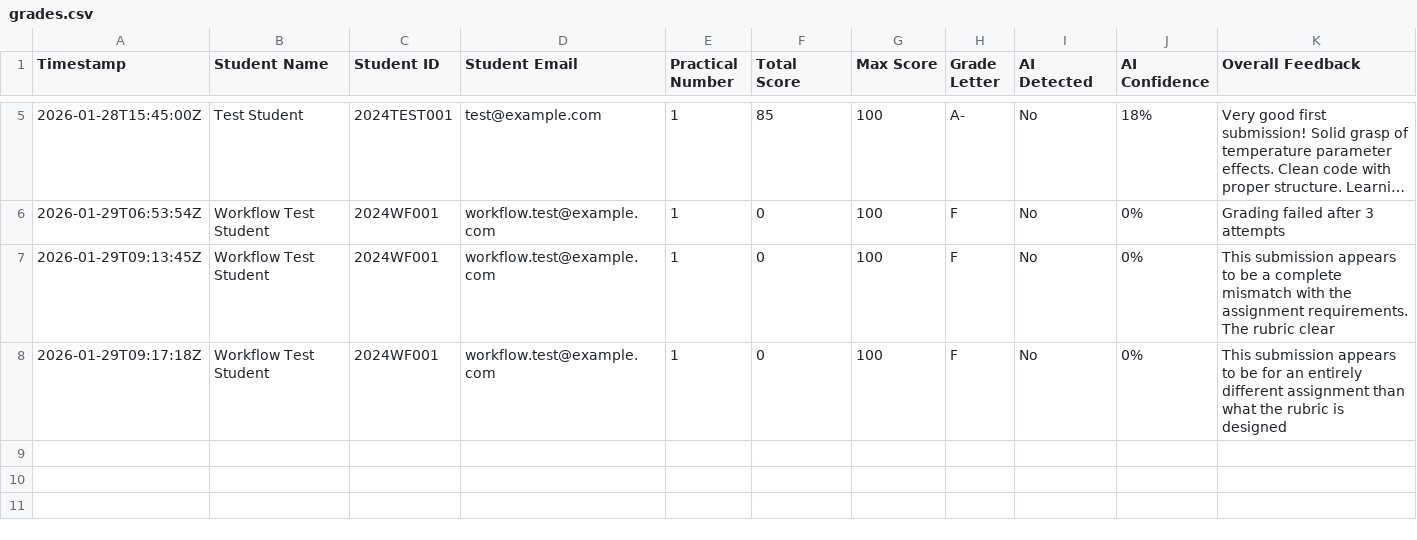
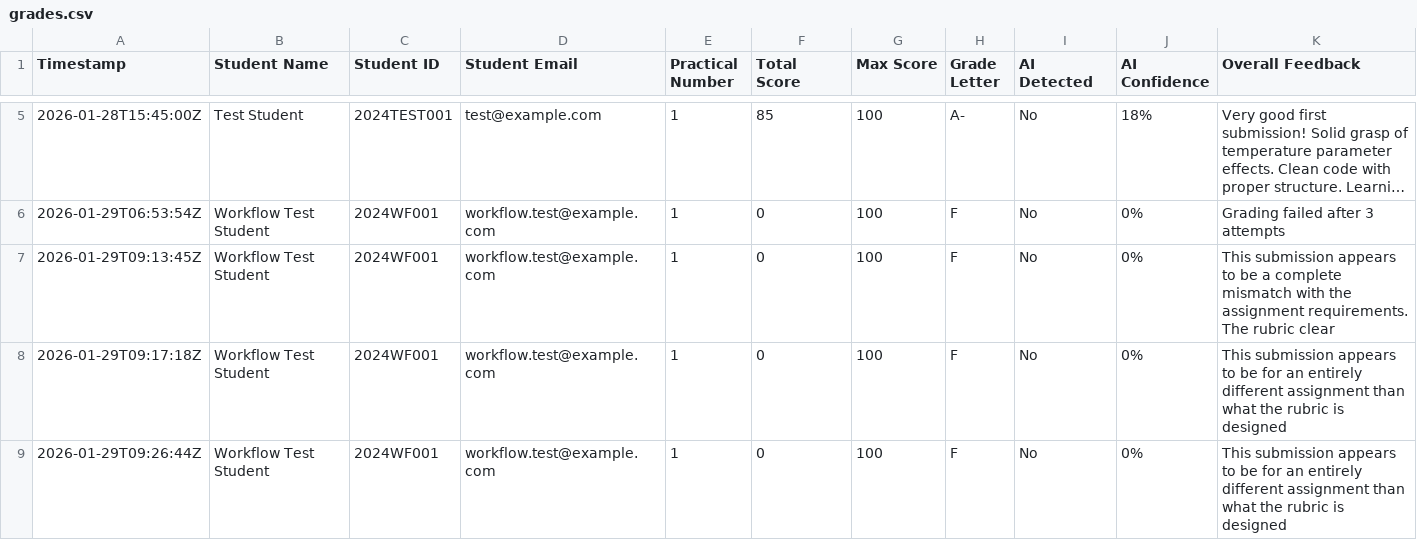
Before and after one commit to dayashankar-ai/ai-assignment-grader, a CSV file: results/grades.csv, drawn as a sheet; only a part is shown, gaps mark what is left out; long unchanged cells end in …; the diff names each change by its address in the sheet, - before the commit and + after, or states it on an @@ line.

```diff
--- a/results/grades.csv
+++ b/results/grades.csv
+row 9: 2026-01-29T09:26:44Z | Workflow Test Student | 2024WF001 | workflow.test@example.com | 1 | 0 | 100 | F | No | 0% | This submission appears to be for an entirely different assignment than what the rubric is designed
```
